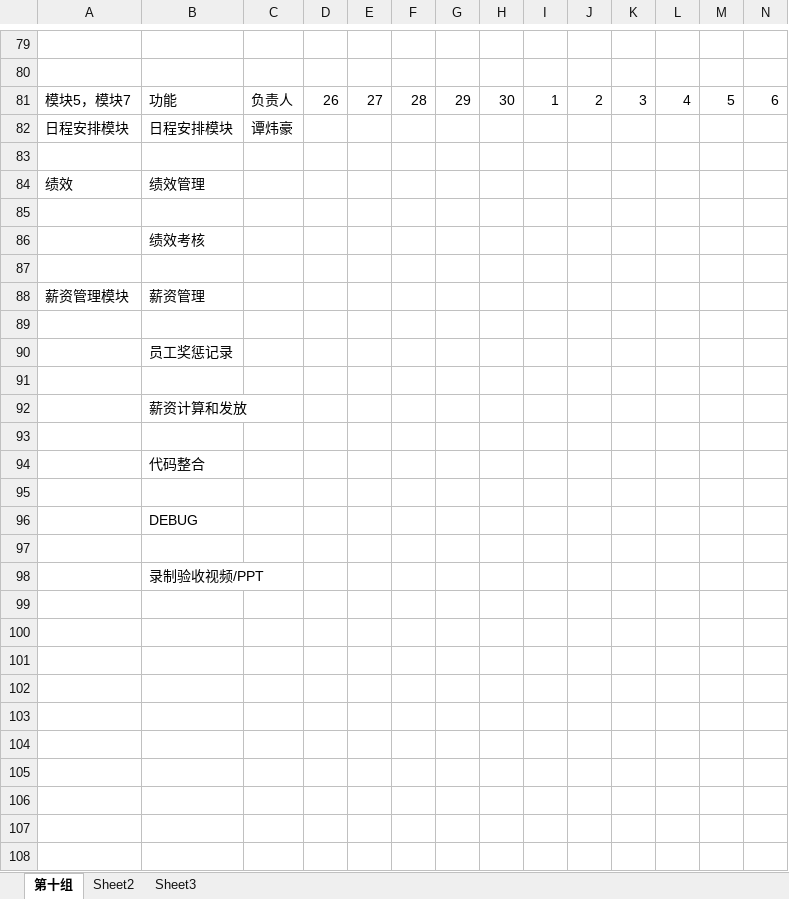
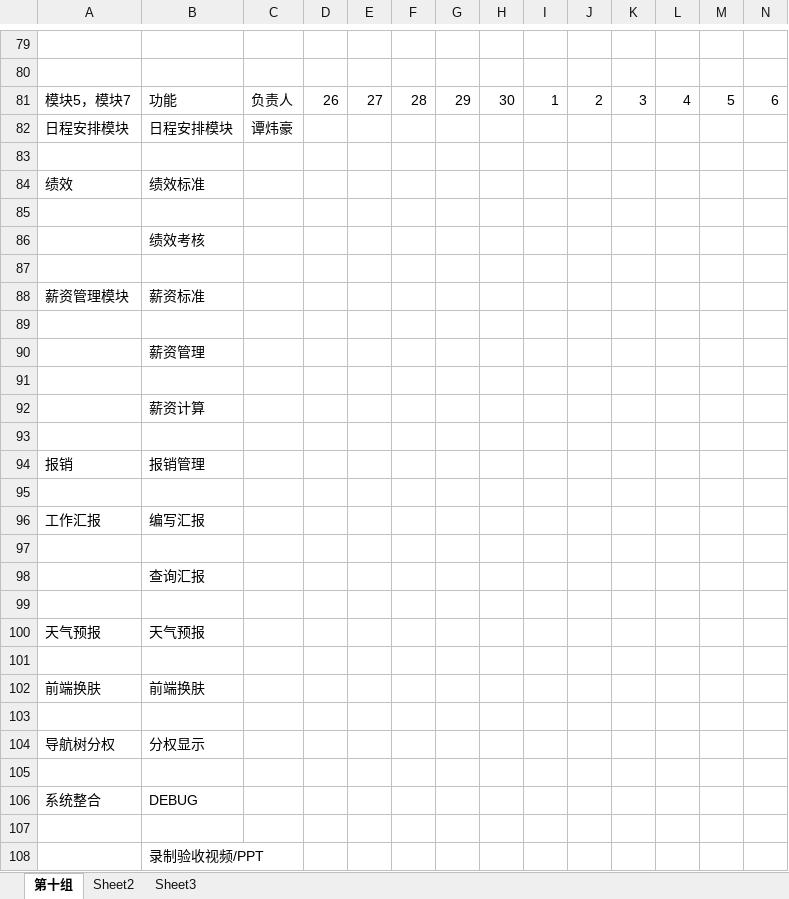
Before and after one commit to GroupTenHrsystem/hrsystem, an Excel workbook: 第10组项目工作计划表.xlsx, sheet 第十组, drawn as a sheet; only a part is shown, gaps mark what is left out; values as stored, in another font and other column widths than the file's, no cell formats; conditional formats and table styles not drawn; removed rows and columns are numbered as before the commit, all else as after; rows hold the shown columns only; the diff names each change by its address in the sheet, - before the commit and + after, or states it on an @@ line.

```diff
--- a/第10组项目工作计划表.xlsx (sheet 第十组)
+++ b/第10组项目工作计划表.xlsx (sheet 第十组)
-B84: 绩效管理
+B84: 绩效标准
-B88: 薪资管理
+B88: 薪资标准
-B90: 员工奖惩记录
+B90: 薪资管理
-B92: 薪资计算和发放
+B92: 薪资计算
-row 94:  | 代码整合
+row 94: 报销 | 报销管理
+row 96: 工作汇报 | 编写汇报
+row 97: (empty)
-B98: DEBUG
+B98: 查询汇报
+row 99: (empty)
+row 100: 天气预报 | 天气预报
+row 101: (empty)
+row 102: 前端换肤 | 前端换肤
+row 103: (empty)
+row 104: 导航树分权 | 分权显示
+row 105: (empty)
+row 106: 系统整合 | DEBUG
```
Also changed, not shown: cell formats, 1 other file.
